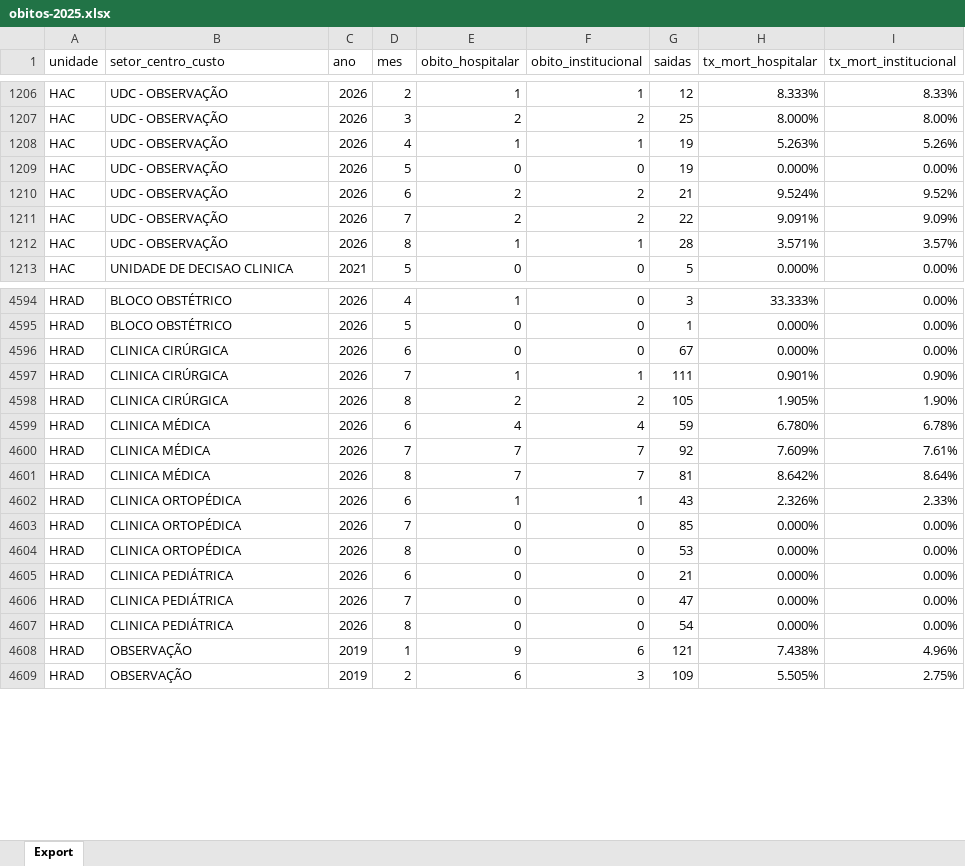
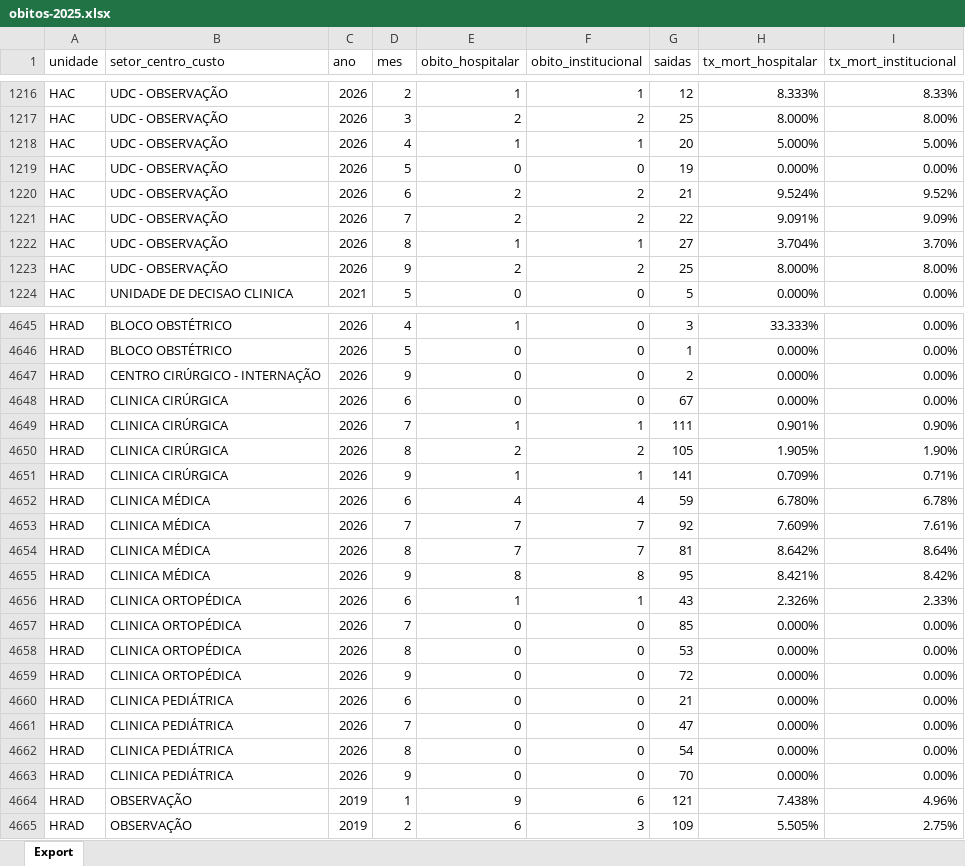
Before and after one commit to transparencia-mg/fhemig_obitos-hospitalares-institucionais, an Excel workbook: upload/obitos-2025.xlsx, sheet Export, drawn as a sheet; only a part is shown, gaps mark what is left out; values as stored, in another font and other column widths than the file's, no borders; addresses are those after the commit; the diff covers the shown part only; the diff names each change by its address in the sheet, - before the commit and + after, or states it on an @@ line.

Commit message:
Carregando dados de setembro/2026

```diff
--- a/upload/obitos-2025.xlsx (sheet Export)
+++ b/upload/obitos-2025.xlsx (sheet Export)
-G1218 (saidas): 19
+G1218 (saidas): 20
-H1218 (tx_mort_hospitalar): 5.263%
+H1218 (tx_mort_hospitalar): 5.000%
-I1218 (tx_mort_institucional): 5.26%
+I1218 (tx_mort_institucional): 5.00%
-G1222 (saidas): 28
+G1222 (saidas): 27
-H1222 (tx_mort_hospitalar): 3.571%
+H1222 (tx_mort_hospitalar): 3.704%
-I1222 (tx_mort_institucional): 3.57%
+I1222 (tx_mort_institucional): 3.70%
+row 1223: HAC | UDC - OBSERVAÇÃO | 2026 | 9 | 2 | 2 | 25 | 8.000% | 8.00%
+row 4647: HRAD | CENTRO CIRÚRGICO - INTERNAÇÃO | 2026 | 9 | 0 | 0 | 2 | 0.000% | 0.00%
+row 4651: HRAD | CLINICA CIRÚRGICA | 2026 | 9 | 1 | 1 | 141 | 0.709% | 0.71%
+row 4655: HRAD | CLINICA MÉDICA | 2026 | 9 | 8 | 8 | 95 | 8.421% | 8.42%
+row 4659: HRAD | CLINICA ORTOPÉDICA | 2026 | 9 | 0 | 0 | 72 | 0.000% | 0.00%
+row 4663: HRAD | CLINICA PEDIÁTRICA | 2026 | 9 | 0 | 0 | 70 | 0.000% | 0.00%
```
Also changed, not shown: 91 added rows and 24 edited cells elsewhere in this sheet.
